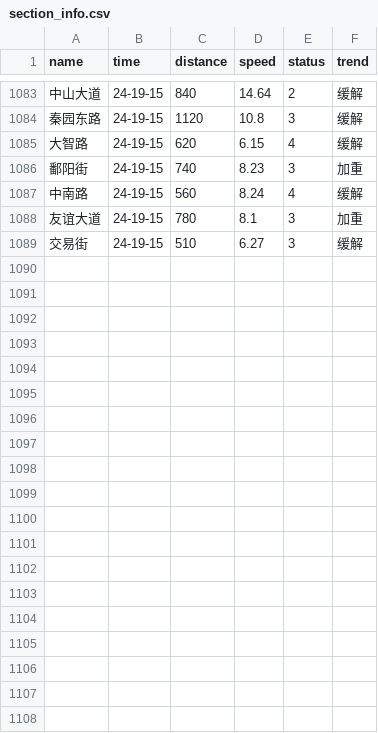
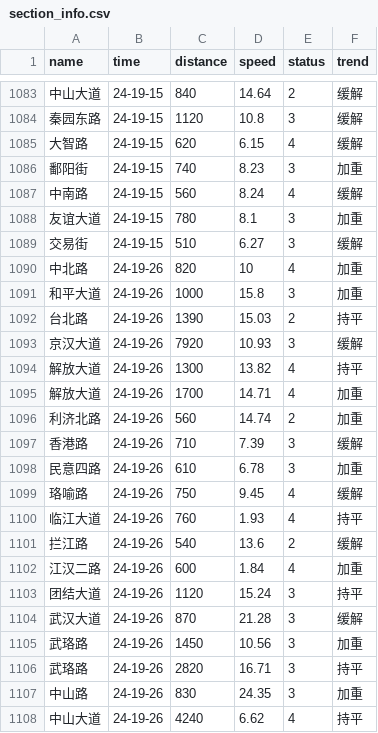
Before and after one commit to HereIsZephyrus/trunklevel_evaluation, a CSV file: result/section_info.csv, drawn as a sheet; only a part is shown, gaps mark what is left out; the diff covers the shown part only.

```diff
--- a/result/section_info.csv
+++ b/result/section_info.csv
@@ -1089 +1089,20 @@ name,time,distance,speed,status,trend
 交易街,24-19-15,510,6.27,3,缓解
+中北路,24-19-26,820,10,4,加重
+和平大道,24-19-26,1000,15.8,3,加重
+台北路,24-19-26,1390,15.03,2,持平
+京汉大道,24-19-26,7920,10.93,3,缓解
+解放大道,24-19-26,1300,13.82,4,持平
+解放大道,24-19-26,1700,14.71,4,加重
+利济北路,24-19-26,560,14.74,2,加重
+香港路,24-19-26,710,7.39,3,缓解
+民意四路,24-19-26,610,6.78,3,加重
+珞喻路,24-19-26,750,9.45,4,缓解
+临江大道,24-19-26,760,1.93,4,持平
+拦江路,24-19-26,540,13.6,2,缓解
+江汉二路,24-19-26,600,1.84,4,加重
+团结大道,24-19-26,1120,15.24,3,持平
+武汉大道,24-19-26,870,21.28,3,缓解
+武珞路,24-19-26,1450,10.56,3,加重
+武珞路,24-19-26,2820,16.71,3,持平
+中山路,24-19-26,830,24.35,3,加重
+中山大道,24-19-26,4240,6.62,4,持平
```
Also changed, not shown: 11 added rows elsewhere in this file, result/basic_info.csv.
